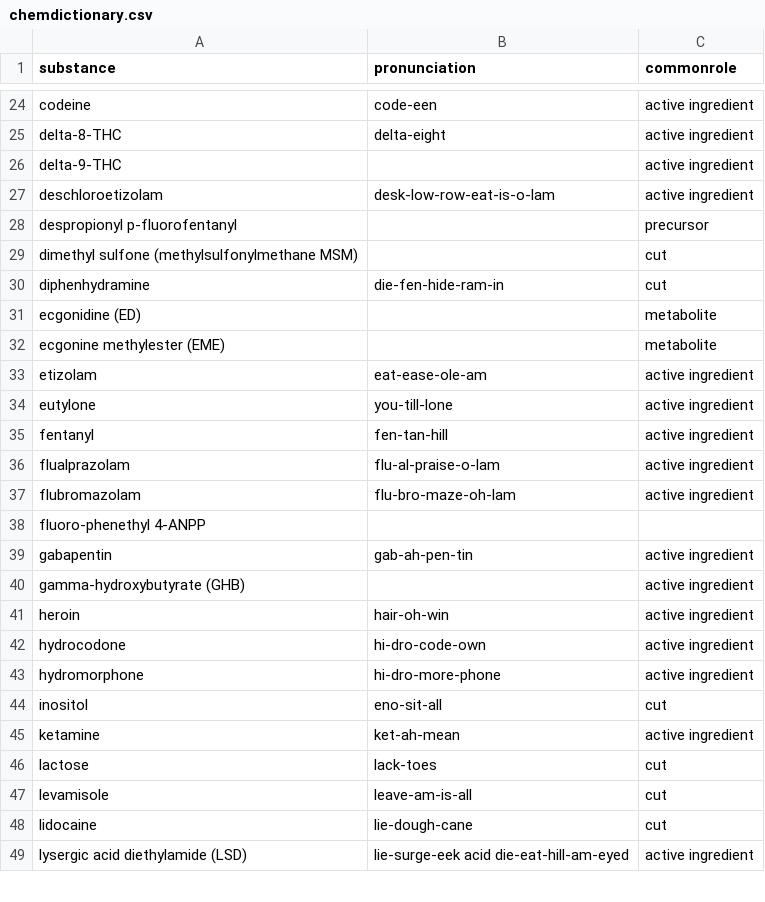
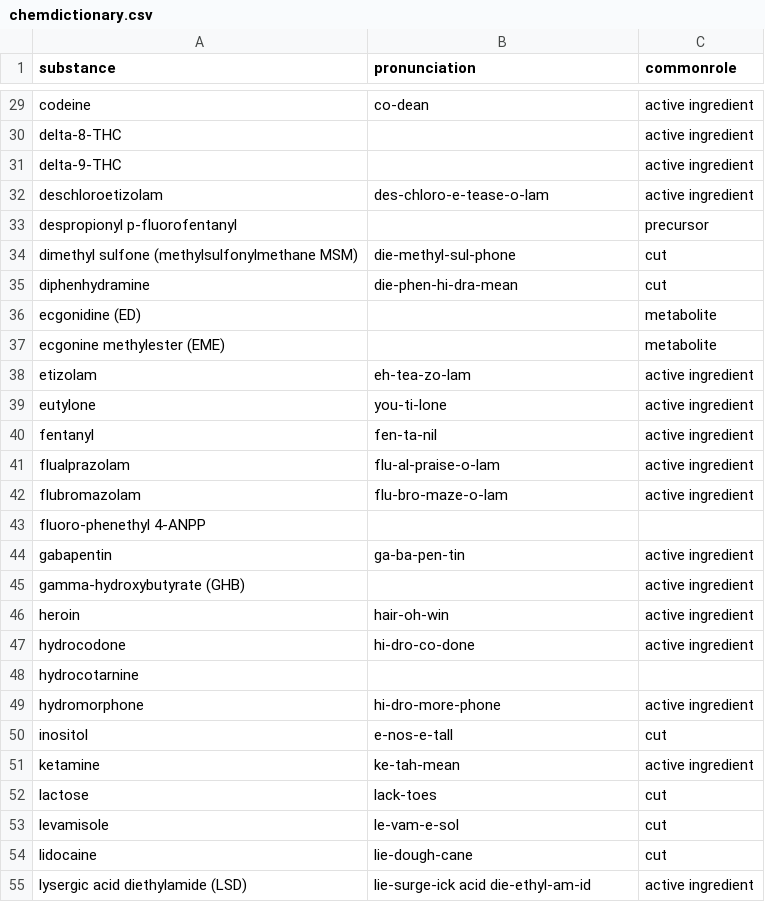
Before and after one commit to opioiddatalab/drugchecking, a CSV file: chemdictionary/chemdictionary.csv, drawn as a sheet; only a part is shown, gaps mark what is left out; the diff covers the shown part only.

```diff
--- a/chemdictionary/chemdictionary.csv
+++ b/chemdictionary/chemdictionary.csv
@@ -24,26 +29,27 @@ substance,pronunciation,commonrole
-"codeine","code-een","active ingredient"
-"delta-8-THC","delta-eight","active ingredient"
+"codeine","co-dean","active ingredient"
+"delta-8-THC","","active ingredient"
 "delta-9-THC","","active ingredient"
-"deschloroetizolam","desk-low-row-eat-is-o-lam","active ingredient"
+"deschloroetizolam","des-chloro-e-tease-o-lam","active ingredient"
 "despropionyl p-fluorofentanyl","","precursor"
-"dimethyl sulfone (methylsulfonylmethane MSM)","","cut"
-"diphenhydramine","die-fen-hide-ram-in","cut"
+"dimethyl sulfone (methylsulfonylmethane MSM)","die-methyl-sul-phone","cut"
+"diphenhydramine","die-phen-hi-dra-mean","cut"
 "ecgonidine (ED)","","metabolite"
 "ecgonine methylester (EME)","","metabolite"
-"etizolam","eat-ease-ole-am","active ingredient"
-"eutylone","you-till-lone","active ingredient"
-"fentanyl","fen-tan-hill","active ingredient"
+"etizolam","eh-tea-zo-lam","active ingredient"
+"eutylone","you-ti-lone","active ingredient"
+"fentanyl","fen-ta-nil","active ingredient"
 "flualprazolam","flu-al-praise-o-lam","active ingredient"
-"flubromazolam","flu-bro-maze-oh-lam","active ingredient"
+"flubromazolam","flu-bro-maze-o-lam","active ingredient"
 "fluoro-phenethyl 4-ANPP","",""
-"gabapentin","gab-ah-pen-tin","active ingredient"
+"gabapentin","ga-ba-pen-tin","active ingredient"
 "gamma-hydroxybutyrate (GHB)","","active ingredient"
 "heroin","hair-oh-win","active ingredient"
-"hydrocodone","hi-dro-code-own","active ingredient"
+"hydrocodone","hi-dro-co-done","active ingredient"
+"hydrocotarnine","",""
 "hydromorphone","hi-dro-more-phone","active ingredient"
-"inositol","eno-sit-all","cut"
-"ketamine","ket-ah-mean","active ingredient"
+"inositol","e-nos-e-tall","cut"
+"ketamine","ke-tah-mean","active ingredient"
 "lactose","lack-toes","cut"
-"levamisole","leave-am-is-all","cut"
+"levamisole","le-vam-e-sol","cut"
 "lidocaine","lie-dough-cane","cut"
-"lysergic acid diethylamide (LSD)","lie-surge-eek acid die-eat-hill-am-eyed","active ingredient"
+"lysergic acid diethylamide (LSD)","lie-surge-ick acid die-ethyl-am-id","active ingredient"
```
Also changed, not shown: 7 added rows, 6 removed rows, 14 moved rows and 27 edited cells elsewhere in this file, 3 other files.
